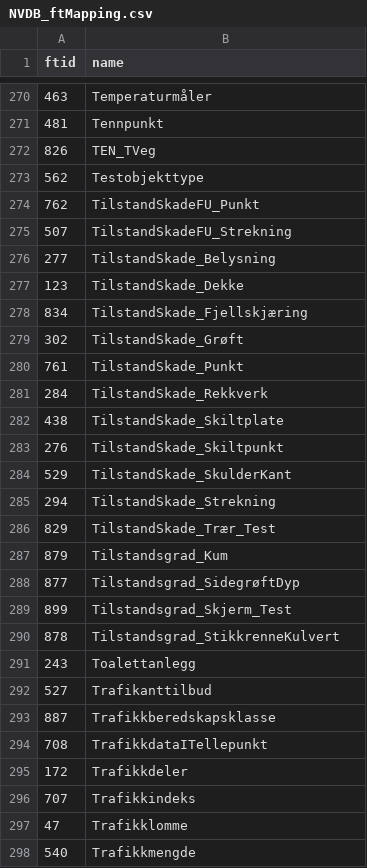
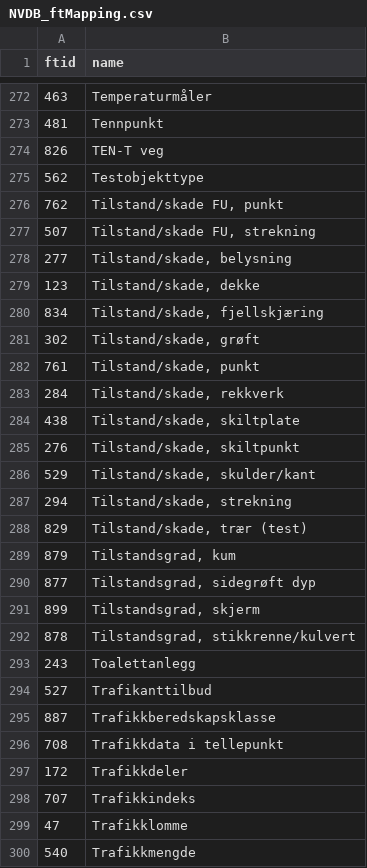
Before and after one commit to ehelle/SOSI-Vegnett, a CSV file: Mappingtabeller/NVDB_ftMapping.csv, drawn as a sheet; only a part is shown, gaps mark what is left out; the diff covers the shown part only.

```diff
--- a/Mappingtabeller/NVDB_ftMapping.csv
+++ b/Mappingtabeller/NVDB_ftMapping.csv
@@ -271,21 +273,21 @@ ftid;name
 481;Tennpunkt
-826;TEN_TVeg
+826;TEN-T veg
 562;Testobjekttype
-762;TilstandSkadeFU_Punkt
-507;TilstandSkadeFU_Strekning
-277;TilstandSkade_Belysning
-123;TilstandSkade_Dekke
-834;TilstandSkade_Fjellskjæring
-302;TilstandSkade_Grøft
-761;TilstandSkade_Punkt
-284;TilstandSkade_Rekkverk
-438;TilstandSkade_Skiltplate
-276;TilstandSkade_Skiltpunkt
-529;TilstandSkade_SkulderKant
-294;TilstandSkade_Strekning
-829;TilstandSkade_Trær_Test
-879;Tilstandsgrad_Kum
-877;Tilstandsgrad_SidegrøftDyp
-899;Tilstandsgrad_Skjerm_Test
-878;Tilstandsgrad_StikkrenneKulvert
+762;Tilstand/skade FU, punkt
+507;Tilstand/skade FU, strekning
+277;Tilstand/skade, belysning
+123;Tilstand/skade, dekke
+834;Tilstand/skade, fjellskjæring
+302;Tilstand/skade, grøft
+761;Tilstand/skade, punkt
+284;Tilstand/skade, rekkverk
+438;Tilstand/skade, skiltplate
+276;Tilstand/skade, skiltpunkt
+529;Tilstand/skade, skulder/kant
+294;Tilstand/skade, strekning
+829;Tilstand/skade, trær (test)
+879;Tilstandsgrad, kum
+877;Tilstandsgrad, sidegrøft dyp
+899;Tilstandsgrad, skjerm
+878;Tilstandsgrad, stikkrenne/kulvert
 243;Toalettanlegg
@@ -293,3 +295,3 @@ ftid;name
 887;Trafikkberedskapsklasse
-708;TrafikkdataITellepunkt
+708;Trafikkdata i tellepunkt
 172;Trafikkdeler
```
Also changed, not shown: 17 added rows, 15 removed rows and 104 edited cells elsewhere in this file, 2 other files.
